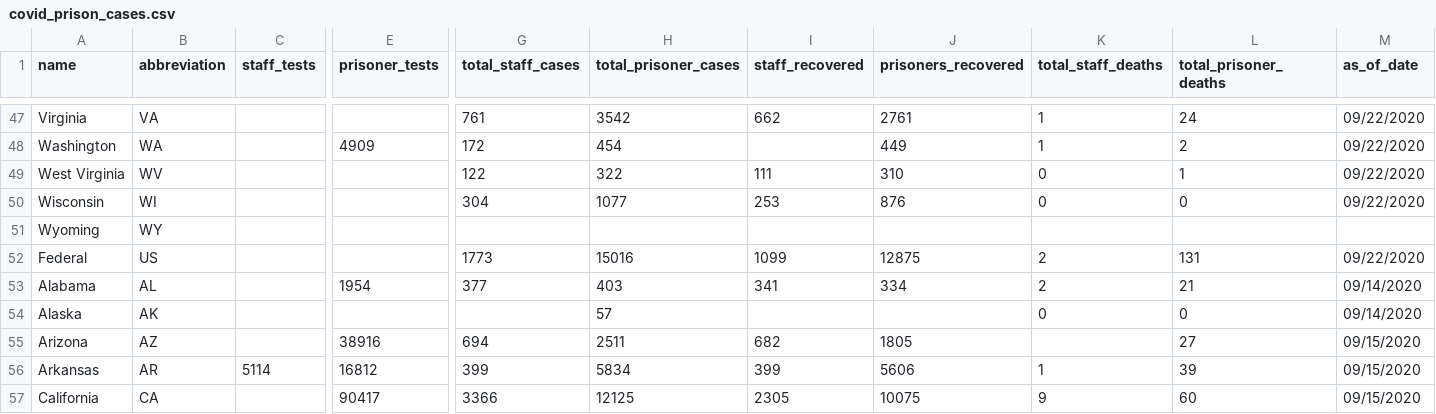
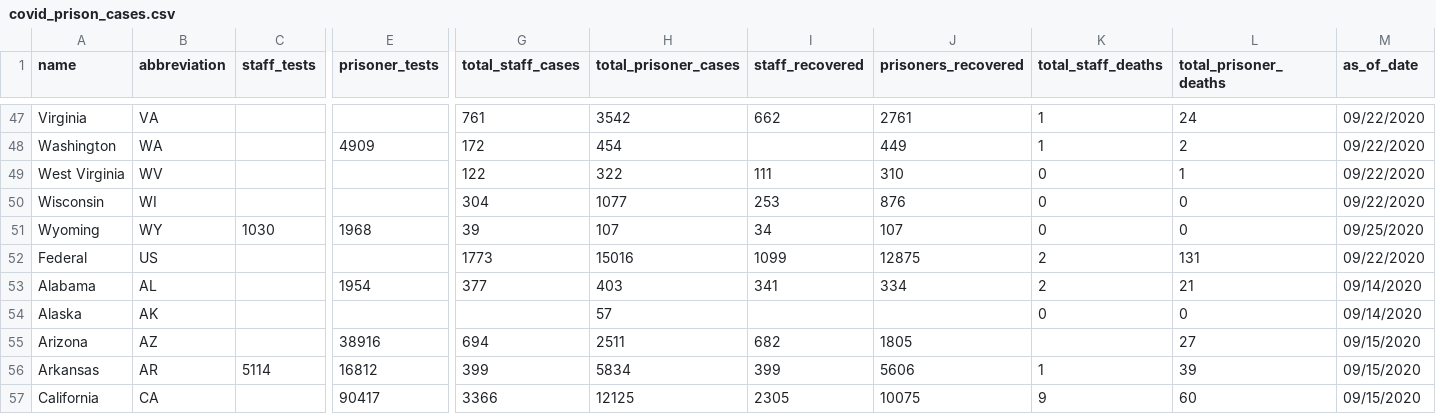
Before and after one commit to themarshallproject/COVID_prison_data, a CSV file: data/covid_prison_cases.csv, drawn as a sheet; only a part is shown, gaps mark what is left out; removed rows and columns are numbered as before the commit, all else as after; rows hold the shown columns only; the diff names each change by its address in the sheet, - before the commit and + after, or states it on an @@ line.

Commit message:
added latecomer WY

```diff
--- a/data/covid_prison_cases.csv
+++ b/data/covid_prison_cases.csv
-row 51: Wyoming | WY
+row 51: Wyoming | WY | 1030 | 1968 | 39 | 107 | 34 | 107 | 0 | 0 | 09/25/2020
```
